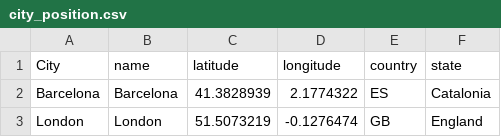
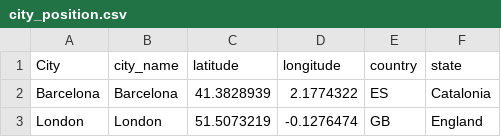
Before and after one commit to Maryam-Dollet/Dataviz_project, a CSV file: city_position.csv, drawn as a sheet; only a part is shown.

Commit message:
update position dataset

```diff
--- a/city_position.csv
+++ b/city_position.csv
@@ -1,2 +1,2 @@
-City,name,latitude,longitude,country,state
+City,city_name,latitude,longitude,country,state
 Barcelona,Barcelona,41.3828939,2.1774322,ES,Catalonia
```
Also changed, not shown: 2 other files.
